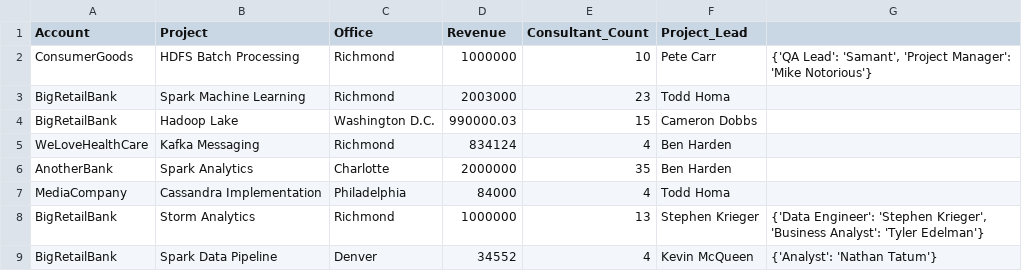
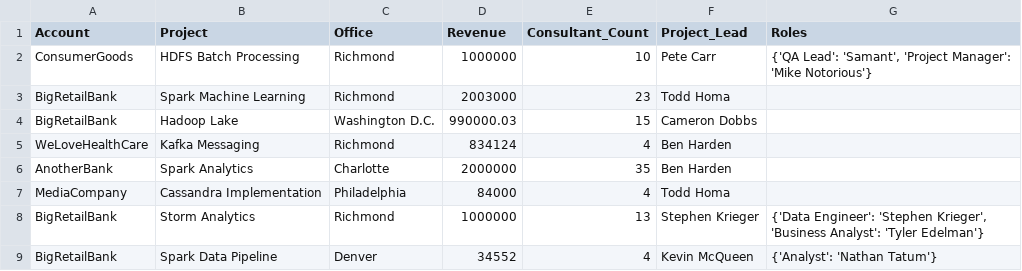
Before and after one commit to stephenkrieger/herewego, a CSV file: CQL_Examples/example_data.csv, drawn as a sheet.

Commit message:
Update example_data.csv

```diff
--- a/CQL_Examples/example_data.csv
+++ b/CQL_Examples/example_data.csv
@@ -1,2 +1,2 @@
-Account,Project,Office,Revenue,Consultant_Count,Project_Lead
+Account,Project,Office,Revenue,Consultant_Count,Project_Lead,Roles
 ConsumerGoods,HDFS Batch Processing,Richmond,1000000,10,Pete Carr,"{'QA Lead': 'Samant', 'Project Manager': 'Mike Notorious'}"
```
